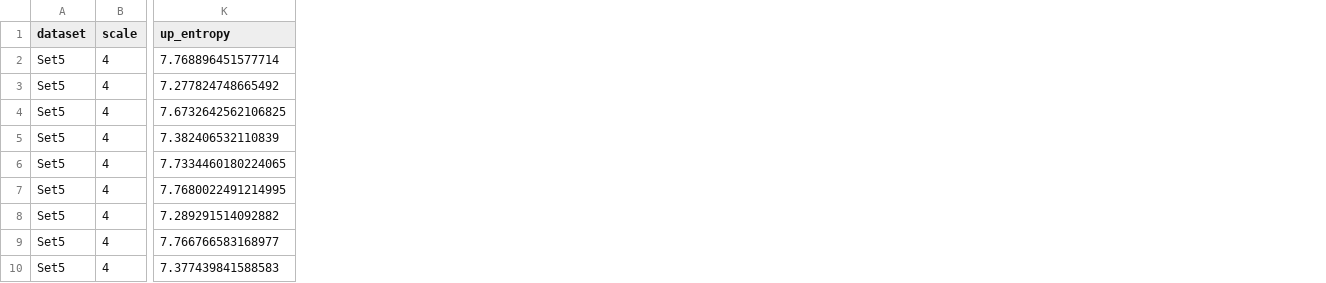
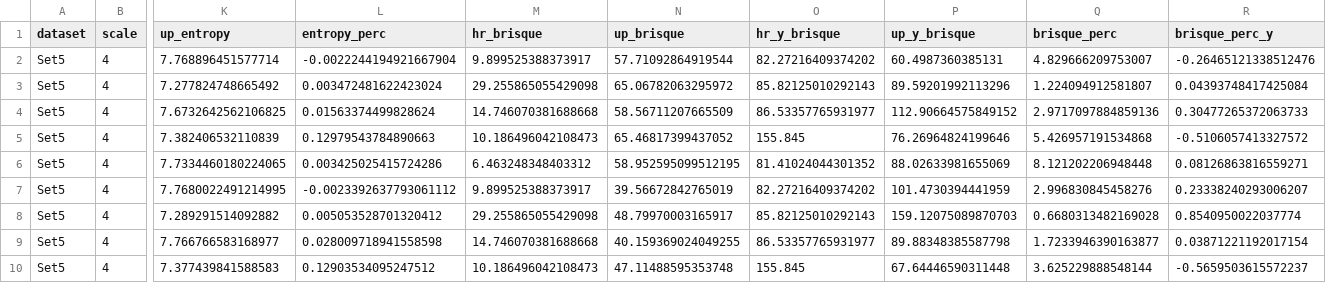
Before and after one commit to AkshatSood/AMLS_II_assignment, a CSV file: evaluation/Set5_X4_eval.csv, drawn as a sheet; only a part is shown, gaps mark what is left out; the diff names each change by its address in the sheet, - before the commit and + after, or states it on an @@ line.

Commit message:
Update evaluation scripts and results

```diff
--- a/evaluation/Set5_X4_eval.csv
+++ b/evaluation/Set5_X4_eval.csv
+column L (entropy_perc), rows 2-10: -0.0022244194921667904 | 0.003472481622423024 | 0.01563374499828624 | 0.12979543784890663 | 0.003425025415724286 | -0.0023392637793061112 | 0.005053528701320412 | 0.028009718941558598 | 0.12903534095247512
+column M (hr_brisque), rows 2-10: 9.899525388373917 | 29.255865055429098 | 14.746070381688668 | 10.186496042108473 | 6.463248348403312 | 9.899525388373917 | 29.255865055429098 | 14.746070381688668 | 10.186496042108473
+column N (up_brisque), rows 2-10: 57.71092864919544 | 65.06782063295972 | 58.56711207665509 | 65.46817399437052 | 58.952595099512195 | 39.56672842765019 | 48.79970003165917 | 40.159369024049255 | 47.11488595353748
+column O (hr_y_brisque), rows 2-10: 82.27216409374202 | 85.82125010292143 | 86.53357765931977 | 155.845 | 81.41024044301352 | 82.27216409374202 | 85.82125010292143 | 86.53357765931977 | 155.845
+column P (up_y_brisque), rows 2-10: 60.4987360385131 | 89.59201992113296 | 112.90664575849152 | 76.26964824199646 | 88.02633981655069 | 101.4730394441959 | 159.12075089870703 | 89.88348385587798 | 67.64446590311448
+column Q (brisque_perc), rows 2-10: 4.829666209753007 | 1.224094912581807 | 2.9717097884859136 | 5.426957191534868 | 8.121202206948448 | 2.996830845458276 | 0.6680313482169028 | 1.7233946390163877 | 3.625229888548144
+column R (brisque_perc_y), rows 2-10: -0.26465121338512476 | 0.04393748417425084 | 0.30477265372063733 | -0.5106057413327572 | 0.08126863816559271 | 0.23338240293006207 | 0.8540950022037774 | 0.03871221192017154 | -0.5659503615572237
```
Also changed, not shown: evaluation/Set5_X2_eval.csv, evaluation/Set5_X3_eval.csv, 8 other files.
